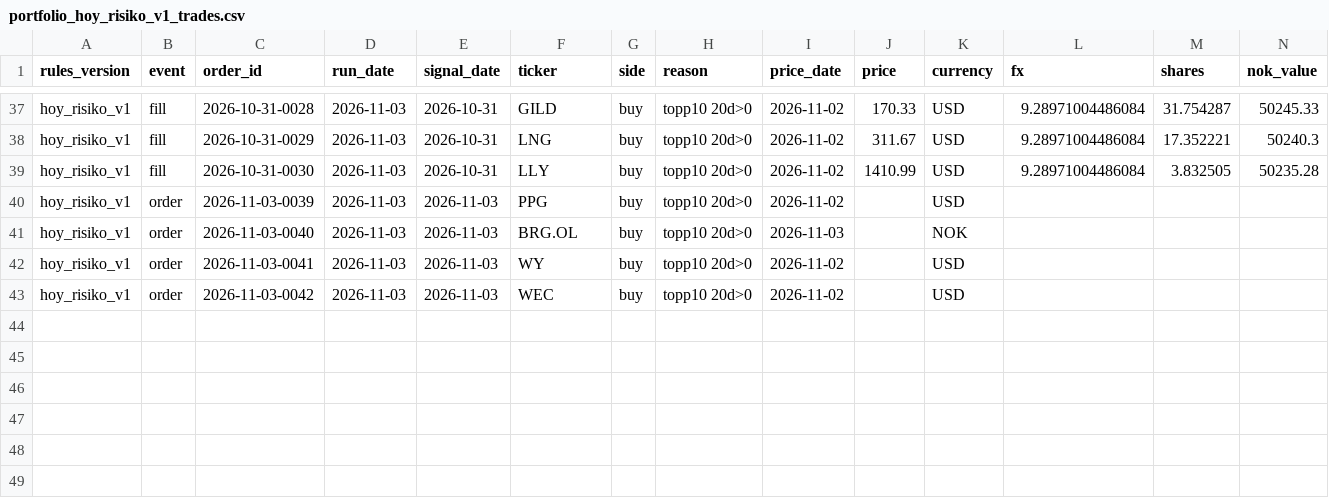
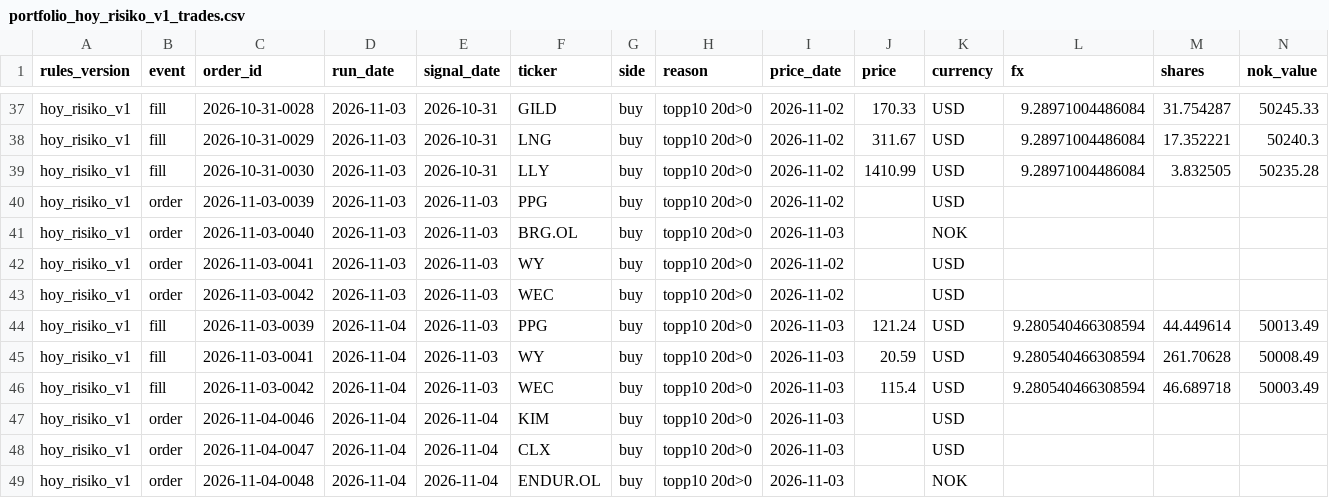
Before and after one commit to Feelwet/signal-tool, a CSV file: logs/portfolio_hoy_risiko_v1_trades.csv, drawn as a sheet; only a part is shown, gaps mark what is left out; rows hold the shown columns only; the diff names each change by its address in the sheet, - before the commit and + after, or states it on an @@ line.

```diff
--- a/logs/portfolio_hoy_risiko_v1_trades.csv
+++ b/logs/portfolio_hoy_risiko_v1_trades.csv
+row 44: hoy_risiko_v1 | fill | 2026-11-03-0039 | 2026-11-04 | 2026-11-03 | PPG | buy | topp10 20d>0 | 2026-11-03 | 121.24 | USD | 9.280540466308594 | 44.449614 | 50013.49
+row 45: hoy_risiko_v1 | fill | 2026-11-03-0041 | 2026-11-04 | 2026-11-03 | WY | buy | topp10 20d>0 | 2026-11-03 | 20.59 | USD | 9.280540466308594 | 261.70628 | 50008.49
+row 46: hoy_risiko_v1 | fill | 2026-11-03-0042 | 2026-11-04 | 2026-11-03 | WEC | buy | topp10 20d>0 | 2026-11-03 | 115.4 | USD | 9.280540466308594 | 46.689718 | 50003.49
+row 47: hoy_risiko_v1 | order | 2026-11-04-0046 | 2026-11-04 | 2026-11-04 | KIM | buy | topp10 20d>0 | 2026-11-03 |  | USD
+row 48: hoy_risiko_v1 | order | 2026-11-04-0047 | 2026-11-04 | 2026-11-04 | CLX | buy | topp10 20d>0 | 2026-11-03 |  | USD
+row 49: hoy_risiko_v1 | order | 2026-11-04-0048 | 2026-11-04 | 2026-11-04 | ENDUR.OL | buy | topp10 20d>0 | 2026-11-03 |  | NOK
```
Also changed, not shown: logs/categories.csv, logs/learn_exits.csv, 15 other files.
